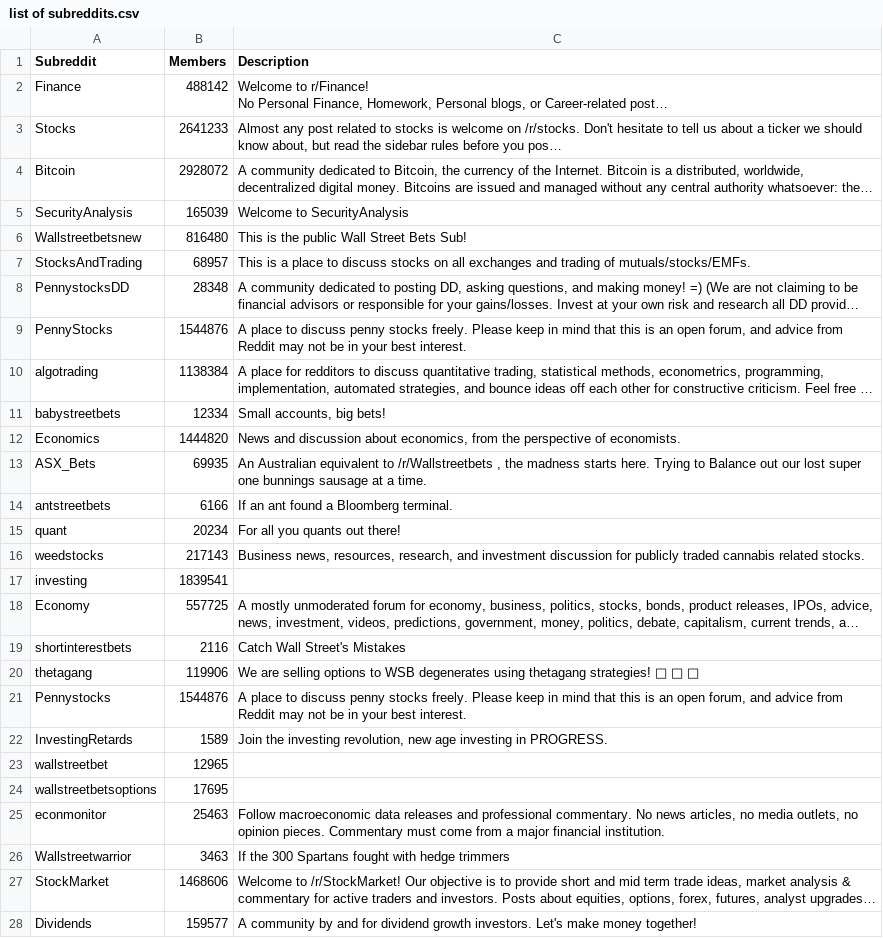
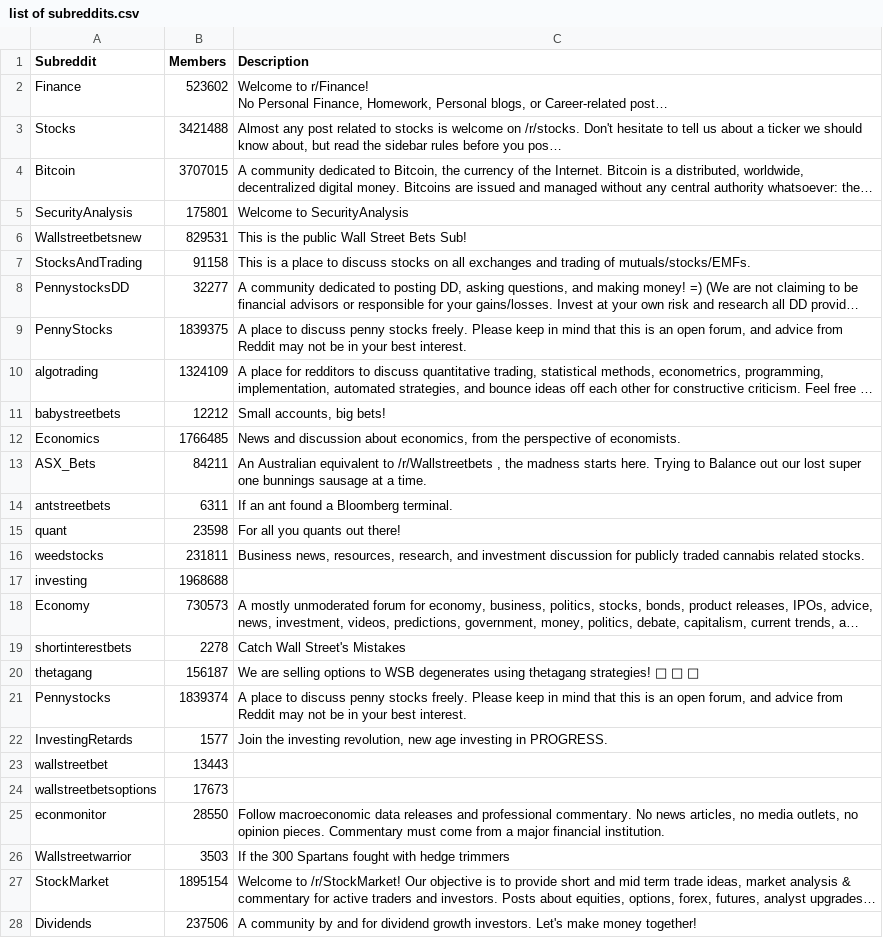
Before and after one commit to kINAdev1107/data_science, a CSV file: list of subreddits.csv, drawn as a sheet; only a part is shown; long unchanged cells end in …; the diff covers the shown part only; the diff names each change by its address in the sheet, - before the commit and + after, or states it on an @@ line.

Commit message:
updated member count

```diff
--- a/list of subreddits.csv
+++ b/list of subreddits.csv
-B2 (Members): 488142
+B2 (Members): 523602
-B3 (Members): 2641233
+B3 (Members): 3421488
-B4 (Members): 2928072
+B4 (Members): 3707015
-B5 (Members): 165039
+B5 (Members): 175801
-B6 (Members): 816480
+B6 (Members): 829531
-B7 (Members): 68957
+B7 (Members): 91158
-B8 (Members): 28348
+B8 (Members): 32277
-B9 (Members): 1544876
+B9 (Members): 1839375
-B10 (Members): 1138384
+B10 (Members): 1324109
-B11 (Members): 12334
+B11 (Members): 12212
-B12 (Members): 1444820
+B12 (Members): 1766485
-B13 (Members): 69935
+B13 (Members): 84211
-B14 (Members): 6166
+B14 (Members): 6311
-B15 (Members): 20234
+B15 (Members): 23598
-B16 (Members): 217143
+B16 (Members): 231811
-B17 (Members): 1839541
+B17 (Members): 1968688
-B18 (Members): 557725
+B18 (Members): 730573
-B19 (Members): 2116
+B19 (Members): 2278
-B20 (Members): 119906
+B20 (Members): 156187
-B21 (Members): 1544876
+B21 (Members): 1839374
-B22 (Members): 1589
+B22 (Members): 1577
-B23 (Members): 12965
+B23 (Members): 13443
-B24 (Members): 17695
+B24 (Members): 17673
-B25 (Members): 25463
+B25 (Members): 28550
-B26 (Members): 3463
+B26 (Members): 3503
-B27 (Members): 1468606
+B27 (Members): 1895154
-B28 (Members): 159577
+B28 (Members): 237506
```
Also changed, not shown: 37 edited cells elsewhere in this file.
